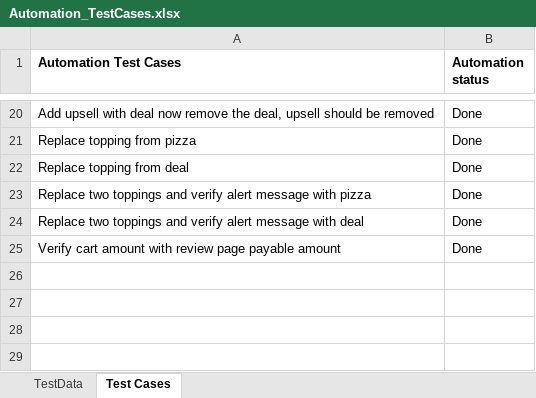
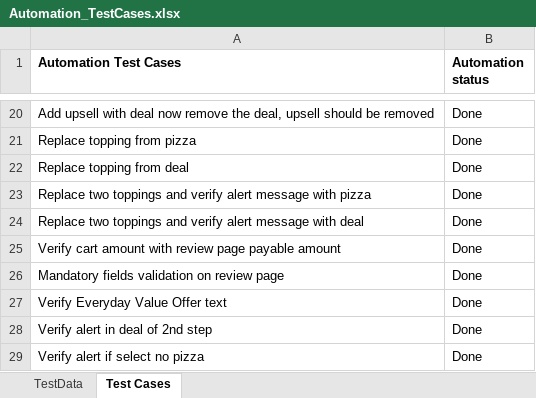
Before and after one commit to 8285335139/Jay-Repository, an Excel workbook: Automation_TestCases.xlsx, sheet Test Cases, drawn as a sheet; only a part is shown, gaps mark what is left out; values as stored, in another font and other column widths than the file's, no borders; the diff names each change by its address in the sheet, - before the commit and + after, or states it on an @@ line.

```diff
--- a/Automation_TestCases.xlsx (sheet Test Cases)
+++ b/Automation_TestCases.xlsx (sheet Test Cases)
+row 26: Mandatory fields validation on review page | Done
+row 27: Verify Everyday Value Offer text | Done
+row 28: Verify alert in deal of 2nd step | Done
+row 29: Verify alert if select no pizza | Done
```
Also changed, not shown: 3 other files.
